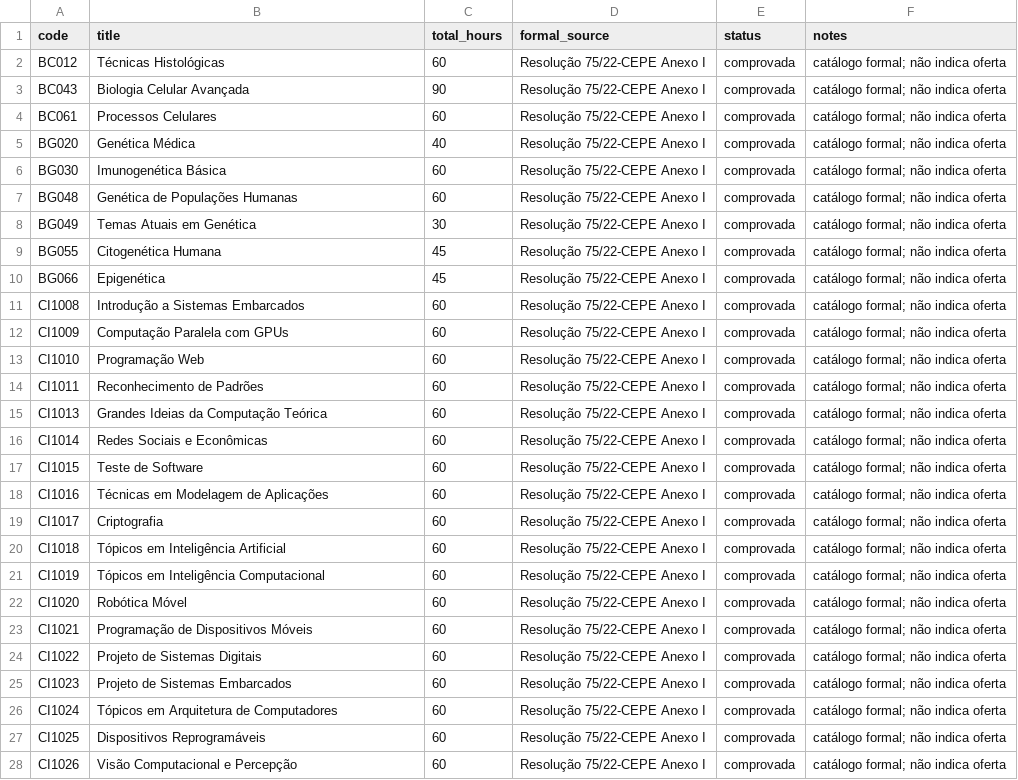
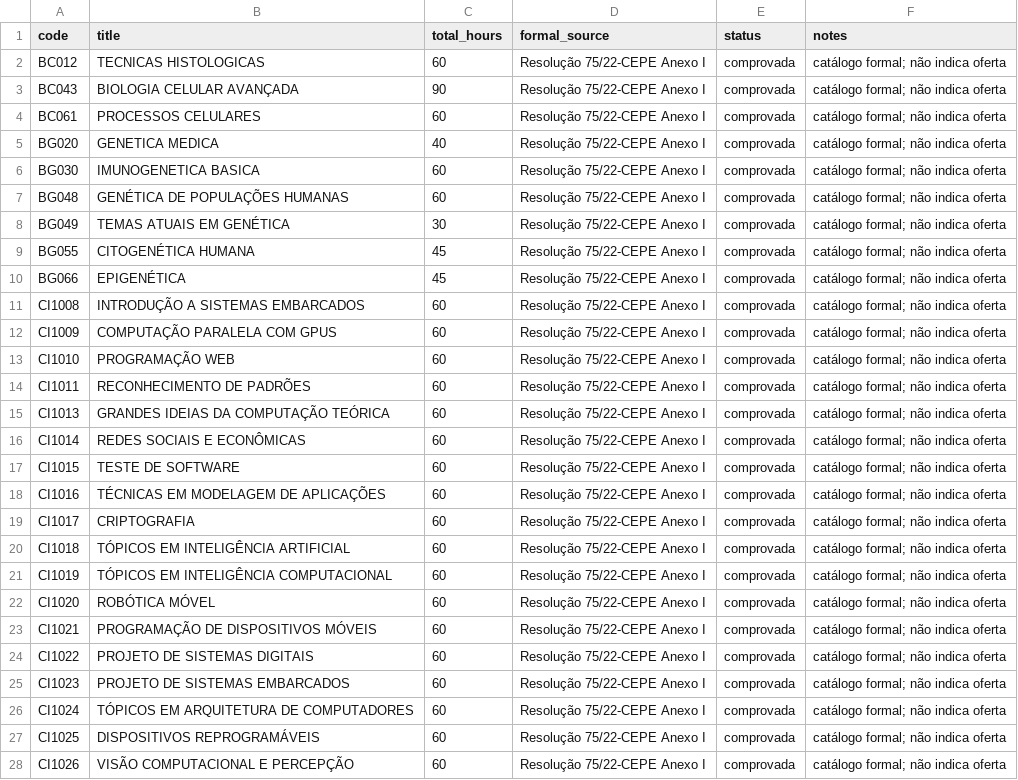
Before and after one commit to vinnses/ibm, a CSV file: curriculos/2023/inventario/optativas.csv, drawn as a sheet; only a part is shown; the diff covers the shown part only; the diff names each change by its address in the sheet, - before the commit and + after, or states it on an @@ line.

```diff
--- a/curriculos/2023/inventario/optativas.csv
+++ b/curriculos/2023/inventario/optativas.csv
-B2 (title): Técnicas Histológicas
+B2 (title): TECNICAS HISTOLOGICAS
-B3 (title): Biologia Celular Avançada
+B3 (title): BIOLOGIA CELULAR AVANÇADA
-B4 (title): Processos Celulares
+B4 (title): PROCESSOS CELULARES
-B5 (title): Genética Médica
+B5 (title): GENETICA MEDICA
-B6 (title): Imunogenética Básica
+B6 (title): IMUNOGENETICA BASICA
-B7 (title): Genética de Populações Humanas
+B7 (title): GENÉTICA DE POPULAÇÕES HUMANAS
-B8 (title): Temas Atuais em Genética
+B8 (title): TEMAS ATUAIS EM GENÉTICA
-B9 (title): Citogenética Humana
+B9 (title): CITOGENÉTICA HUMANA
-B10 (title): Epigenética
+B10 (title): EPIGENÉTICA
-B11 (title): Introdução a Sistemas Embarcados
+B11 (title): INTRODUÇÃO A SISTEMAS EMBARCADOS
-B12 (title): Computação Paralela com GPUs
+B12 (title): COMPUTAÇÃO PARALELA COM GPUS
-B13 (title): Programação Web
+B13 (title): PROGRAMAÇÃO WEB
-B14 (title): Reconhecimento de Padrões
+B14 (title): RECONHECIMENTO DE PADRÕES
-B15 (title): Grandes Ideias da Computação Teórica
+B15 (title): GRANDES IDEIAS DA COMPUTAÇÃO TEÓRICA
-B16 (title): Redes Sociais e Econômicas
+B16 (title): REDES SOCIAIS E ECONÔMICAS
-B17 (title): Teste de Software
+B17 (title): TESTE DE SOFTWARE
-B18 (title): Técnicas em Modelagem de Aplicações
+B18 (title): TÉCNICAS EM MODELAGEM DE APLICAÇÕES
-B19 (title): Criptografia
+B19 (title): CRIPTOGRAFIA
-B20 (title): Tópicos em Inteligência Artificial
+B20 (title): TÓPICOS EM INTELIGÊNCIA ARTIFICIAL
-B21 (title): Tópicos em Inteligência Computacional
+B21 (title): TÓPICOS EM INTELIGÊNCIA COMPUTACIONAL
-B22 (title): Robótica Móvel
+B22 (title): ROBÓTICA MÓVEL
-B23 (title): Programação de Dispositivos Móveis
+B23 (title): PROGRAMAÇÃO DE DISPOSITIVOS MÓVEIS
-B24 (title): Projeto de Sistemas Digitais
+B24 (title): PROJETO DE SISTEMAS DIGITAIS
-B25 (title): Projeto de Sistemas Embarcados
+B25 (title): PROJETO DE SISTEMAS EMBARCADOS
-B26 (title): Tópicos em Arquitetura de Computadores
+B26 (title): TÓPICOS EM ARQUITETURA DE COMPUTADORES
-B27 (title): Dispositivos Reprogramáveis
+B27 (title): DISPOSITIVOS REPROGRAMÁVEIS
-B28 (title): Visão Computacional e Percepção
+B28 (title): VISÃO COMPUTACIONAL E PERCEPÇÃO
```
Also changed, not shown: 14 added rows and 51 edited cells elsewhere in this file, curriculos/2023/inventario/componentes.csv, curriculos/2023/inventario/ementas.csv, 4 other files.
